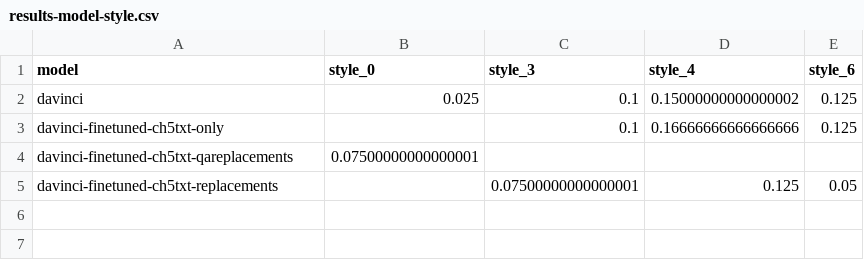
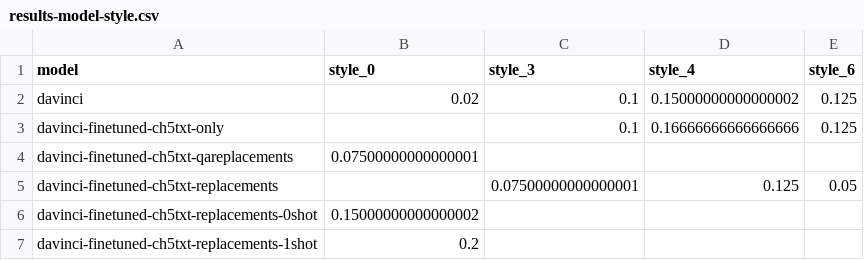
Before and after one commit to alysawyer/one-textbook, a CSV file: eval-model-pt3/charts-graphs-ch5/results-model-style.csv, drawn as a sheet.

```diff
--- a/eval-model-pt3/charts-graphs-ch5/results-model-style.csv
+++ b/eval-model-pt3/charts-graphs-ch5/results-model-style.csv
@@ -1,3 +1,3 @@
 model,style_0,style_3,style_4,style_6
-davinci,0.025,0.1,0.15000000000000002,0.125
+davinci,0.02,0.1,0.15000000000000002,0.125
 davinci-finetuned-ch5txt-only,,0.1,0.16666666666666666,0.125
@@ -5 +5,3 @@ davinci-finetuned-ch5txt-qareplacements,0.07500000000000001,,,
 davinci-finetuned-ch5txt-replacements,,0.07500000000000001,0.125,0.05
+davinci-finetuned-ch5txt-replacements-0shot,0.15000000000000002,,,
+davinci-finetuned-ch5txt-replacements-1shot,0.2,,,
```
Also changed, not shown: eval-model-pt3/charts-graphs-ch5/results-shot-chapter.csv, 14 other files.
